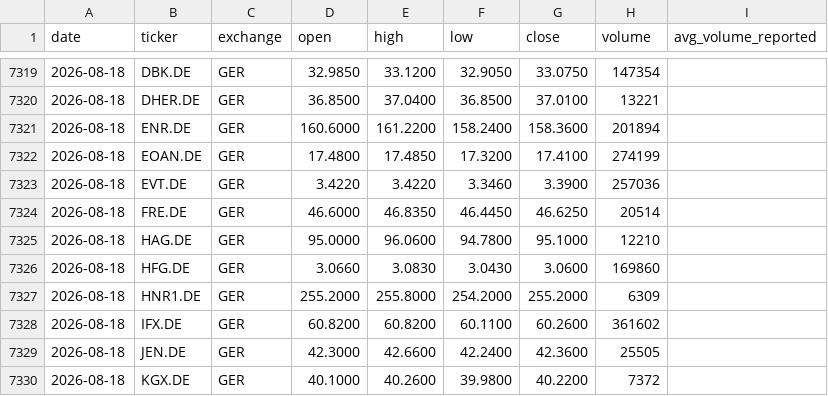
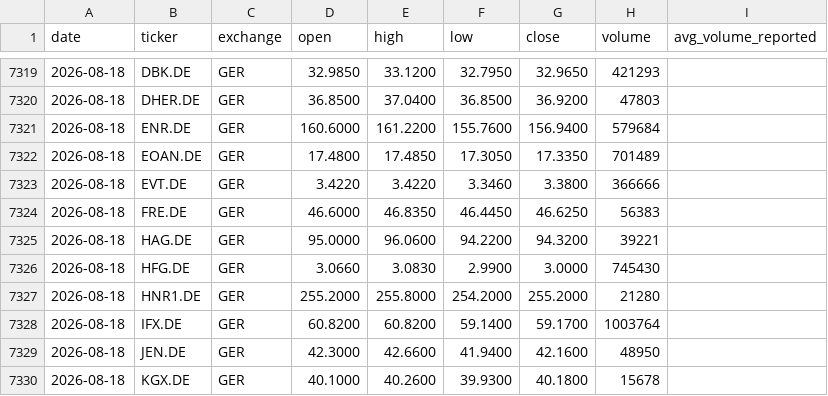
Before and after one commit to Toeffer/TradingJournal, a CSV file: data/eu_quote_history.csv, drawn as a sheet; only a part is shown, gaps mark what is left out; the diff covers the shown part only.

```diff
--- a/data/eu_quote_history.csv
+++ b/data/eu_quote_history.csv
@@ -7319,12 +7319,12 @@ date,ticker,exchange,open,high,low,close,volume,avg_volume_reported
-2026-08-18,DBK.DE,GER,32.9850,33.1200,32.9050,33.0750,147354,
-2026-08-18,DHER.DE,GER,36.8500,37.0400,36.8500,37.0100,13221,
-2026-08-18,ENR.DE,GER,160.6000,161.2200,158.2400,158.3600,201894,
-2026-08-18,EOAN.DE,GER,17.4800,17.4850,17.3200,17.4100,274199,
-2026-08-18,EVT.DE,GER,3.4220,3.4220,3.3460,3.3900,257036,
-2026-08-18,FRE.DE,GER,46.6000,46.8350,46.4450,46.6250,20514,
-2026-08-18,HAG.DE,GER,95.0000,96.0600,94.7800,95.1000,12210,
-2026-08-18,HFG.DE,GER,3.0660,3.0830,3.0430,3.0600,169860,
-2026-08-18,HNR1.DE,GER,255.2000,255.8000,254.2000,255.2000,6309,
-2026-08-18,IFX.DE,GER,60.8200,60.8200,60.1100,60.2600,361602,
-2026-08-18,JEN.DE,GER,42.3000,42.6600,42.2400,42.3600,25505,
-2026-08-18,KGX.DE,GER,40.1000,40.2600,39.9800,40.2200,7372,
+2026-08-18,DBK.DE,GER,32.9850,33.1200,32.7950,32.9650,421293,
+2026-08-18,DHER.DE,GER,36.8500,37.0400,36.8500,36.9200,47803,
+2026-08-18,ENR.DE,GER,160.6000,161.2200,155.7600,156.9400,579684,
+2026-08-18,EOAN.DE,GER,17.4800,17.4850,17.3050,17.3350,701489,
+2026-08-18,EVT.DE,GER,3.4220,3.4220,3.3460,3.3800,366666,
+2026-08-18,FRE.DE,GER,46.6000,46.8350,46.4450,46.6250,56383,
+2026-08-18,HAG.DE,GER,95.0000,96.0600,94.2200,94.3200,39221,
+2026-08-18,HFG.DE,GER,3.0660,3.0830,2.9900,3.0000,745430,
+2026-08-18,HNR1.DE,GER,255.2000,255.8000,254.2000,255.2000,21280,
+2026-08-18,IFX.DE,GER,60.8200,60.8200,59.1400,59.1700,1003764,
+2026-08-18,JEN.DE,GER,42.3000,42.6600,41.9400,42.1600,48950,
+2026-08-18,KGX.DE,GER,40.1000,40.2600,39.9300,40.1800,15678,
```
Also changed, not shown: 99 edited cells elsewhere in this file, 3 other files.
